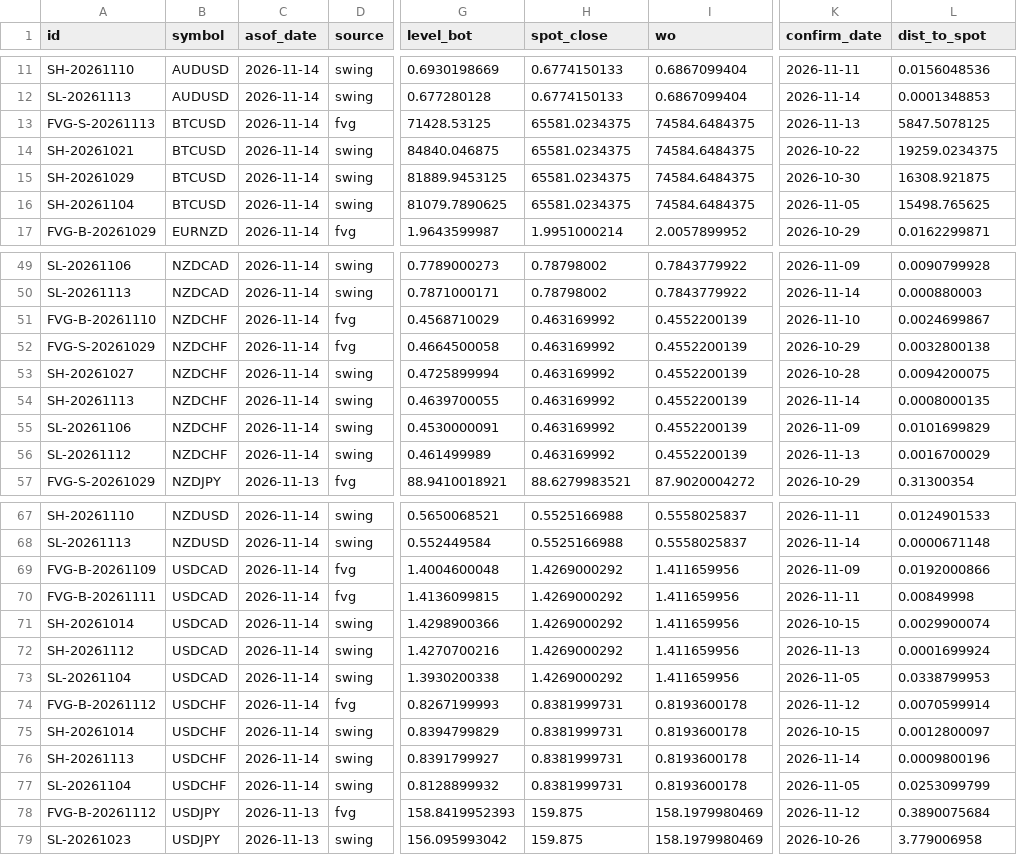
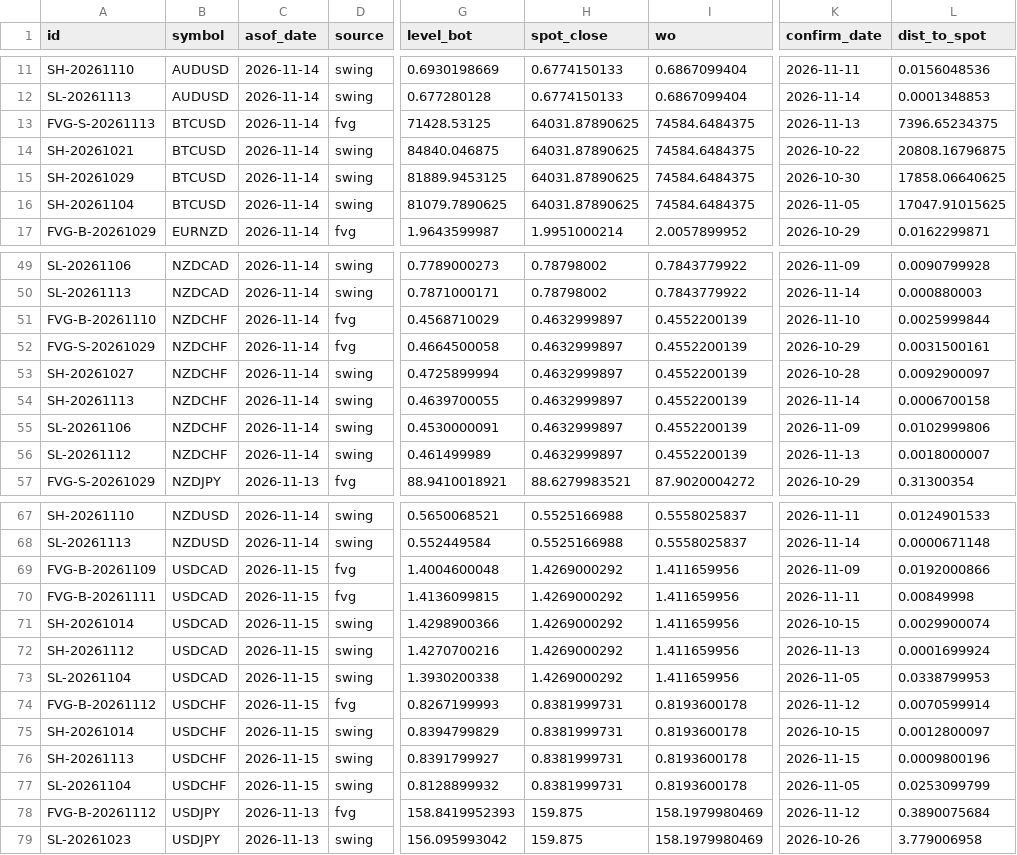
Before and after one commit to keenewong-ai/xauusd-bounce-live, a CSV file: data_levels.csv, drawn as a sheet; only a part is shown, gaps mark what is left out; the diff names each change by its address in the sheet, - before the commit and + after, or states it on an @@ line.

```diff
--- a/data_levels.csv
+++ b/data_levels.csv
-H13:H16 (spot_close): 65581.0234375
+H13:H16 (spot_close): 64031.87890625
-L13 (dist_to_spot): 5847.5078125
+L13 (dist_to_spot): 7396.65234375
-L14 (dist_to_spot): 19259.0234375
+L14 (dist_to_spot): 20808.16796875
-L15 (dist_to_spot): 16308.921875
+L15 (dist_to_spot): 17858.06640625
-L16 (dist_to_spot): 15498.765625
+L16 (dist_to_spot): 17047.91015625
-H51:H56 (spot_close): 0.463169992
+H51:H56 (spot_close): 0.4632999897
-L51 (dist_to_spot): 0.0024699867
+L51 (dist_to_spot): 0.0025999844
-L52 (dist_to_spot): 0.0032800138
+L52 (dist_to_spot): 0.0031500161
-L53 (dist_to_spot): 0.0094200075
+L53 (dist_to_spot): 0.0092900097
-L54 (dist_to_spot): 0.0008000135
+L54 (dist_to_spot): 0.0006700158
-L55 (dist_to_spot): 0.0101699829
+L55 (dist_to_spot): 0.0102999806
-L56 (dist_to_spot): 0.0016700029
+L56 (dist_to_spot): 0.0018000007
-C69:C77 (asof_date): 2026-11-14
+C69:C77 (asof_date): 2026-11-15
-K76 (confirm_date): 2026-11-14
+K76 (confirm_date): 2026-11-15
```
Also changed, not shown: data_hist.csv, 2 other files.
